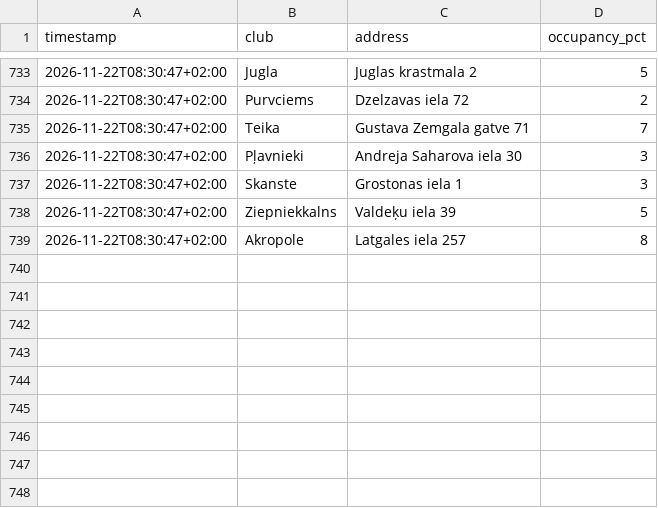
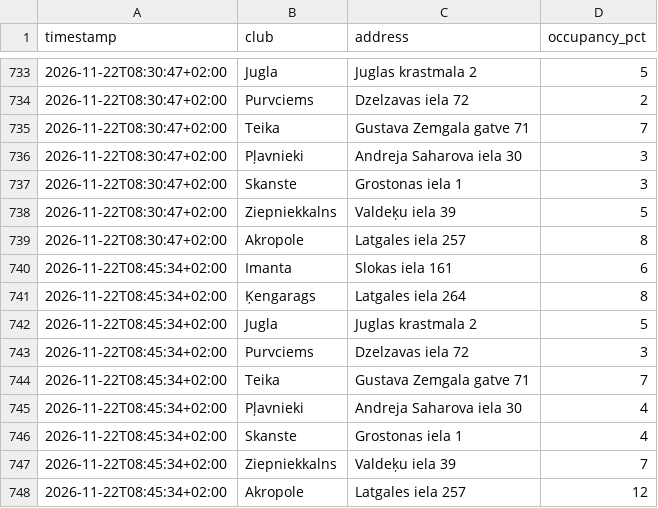
Before and after one commit to s-krugolet/LemonGymOccupansyCheck, a CSV file: data/occupancy.csv, drawn as a sheet; only a part is shown, gaps mark what is left out; the diff names each change by its address in the sheet, - before the commit and + after, or states it on an @@ line.

Commit message:
data: 2026-11-22T06:45:34Z

```diff
--- a/data/occupancy.csv
+++ b/data/occupancy.csv
+row 740: 2026-11-22T08:45:34+02:00 | Imanta | Slokas iela 161 | 6
+row 741: 2026-11-22T08:45:34+02:00 | Ķengarags | Latgales iela 264 | 8
+row 742: 2026-11-22T08:45:34+02:00 | Jugla | Juglas krastmala 2 | 5
+row 743: 2026-11-22T08:45:34+02:00 | Purvciems | Dzelzavas iela 72 | 3
+row 744: 2026-11-22T08:45:34+02:00 | Teika | Gustava Zemgala gatve 71 | 7
+row 745: 2026-11-22T08:45:34+02:00 | Pļavnieki | Andreja Saharova iela 30 | 4
+row 746: 2026-11-22T08:45:34+02:00 | Skanste | Grostonas iela 1 | 4
+row 747: 2026-11-22T08:45:34+02:00 | Ziepniekkalns | Valdeķu iela 39 | 7
+row 748: 2026-11-22T08:45:34+02:00 | Akropole | Latgales iela 257 | 12
```
